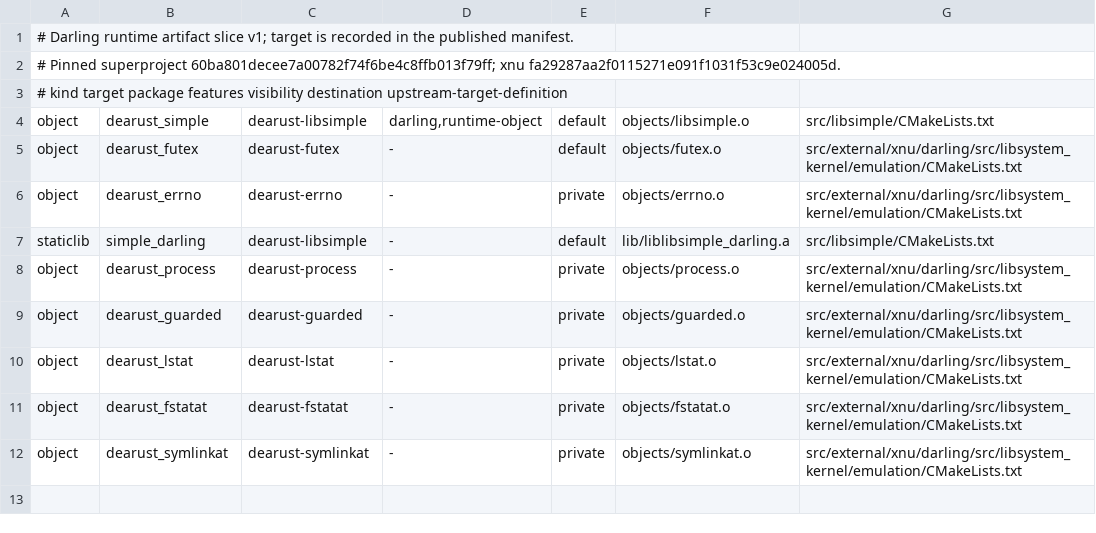
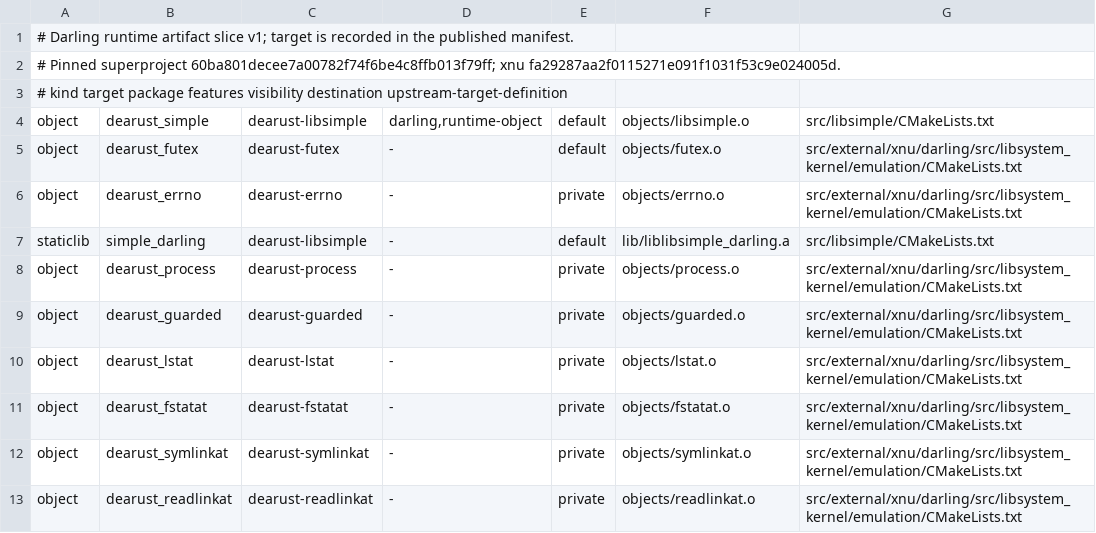
Before and after one commit to countradooku/dearust, a TSV file: xtask/runtime-artifacts.tsv, drawn as a sheet.

```diff
--- a/xtask/runtime-artifacts.tsv
+++ b/xtask/runtime-artifacts.tsv
@@ -12 +12,2 @@ object	dearust_fstatat	dearust-fstatat	-	private	objects/fstatat.o	src/external/
 object	dearust_symlinkat	dearust-symlinkat	-	private	objects/symlinkat.o	src/external/xnu/darling/src/libsystem_kernel/emulation/CMakeLists.txt
+object	dearust_readlinkat	dearust-readlinkat	-	private	objects/readlinkat.o	src/external/xnu/darling/src/libsystem_kernel/emulation/CMakeLists.txt
```
Also changed, not shown: 40 other files.
